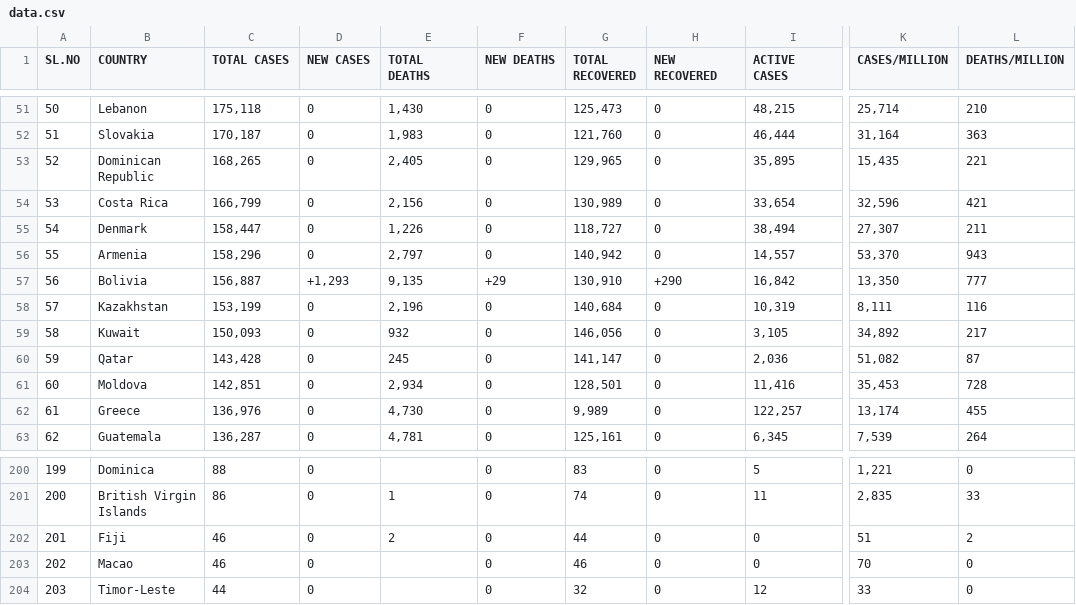
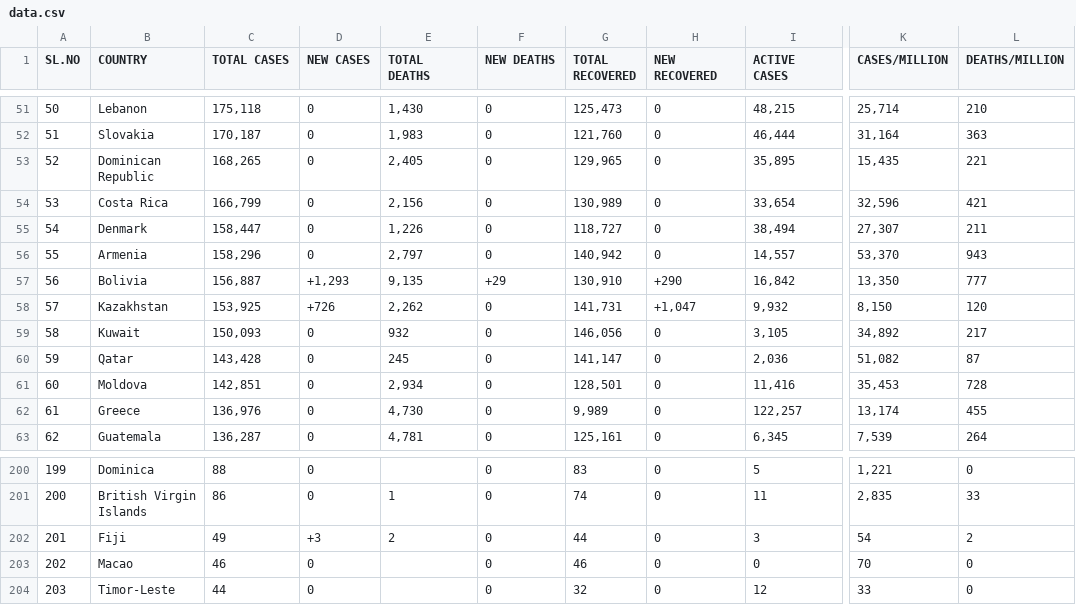
Before and after one commit to deb12378/CV-19, a CSV file: data.csv, drawn as a sheet; only a part is shown, gaps mark what is left out; the diff covers the shown part only; the diff names each change by its address in the sheet, - before the commit and + after, or states it on an @@ line.

```diff
--- a/data.csv
+++ b/data.csv
-C58 (TOTAL CASES): 153,199
+C58 (TOTAL CASES): 153,925
-D58 (NEW CASES): 0
+D58 (NEW CASES): +726
-E58 (TOTAL DEATHS): 2,196
+E58 (TOTAL DEATHS): 2,262
-G58 (TOTAL RECOVERED): 140,684
+G58 (TOTAL RECOVERED): 141,731
-H58 (NEW RECOVERED): 0
+H58 (NEW RECOVERED): +1,047
-I58 (ACTIVE CASES): 10,319
+I58 (ACTIVE CASES): 9,932
-K58 (CASES/MILLION): 8,111
+K58 (CASES/MILLION): 8,150
-L58 (DEATHS/MILLION): 116
+L58 (DEATHS/MILLION): 120
-C202 (TOTAL CASES): 46
+C202 (TOTAL CASES): 49
-D202 (NEW CASES): 0
+D202 (NEW CASES): +3
-I202 (ACTIVE CASES): 0
+I202 (ACTIVE CASES): 3
-K202 (CASES/MILLION): 51
+K202 (CASES/MILLION): 54
```
Also changed, not shown: 1 added row, 1 removed row and 31 edited cells elsewhere in this file.
